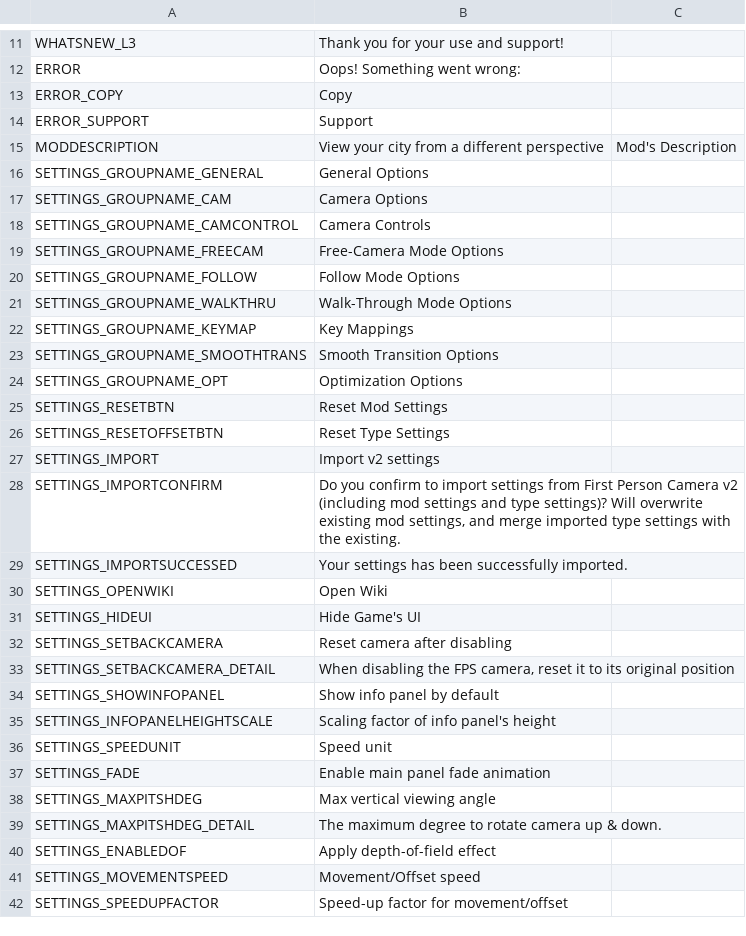
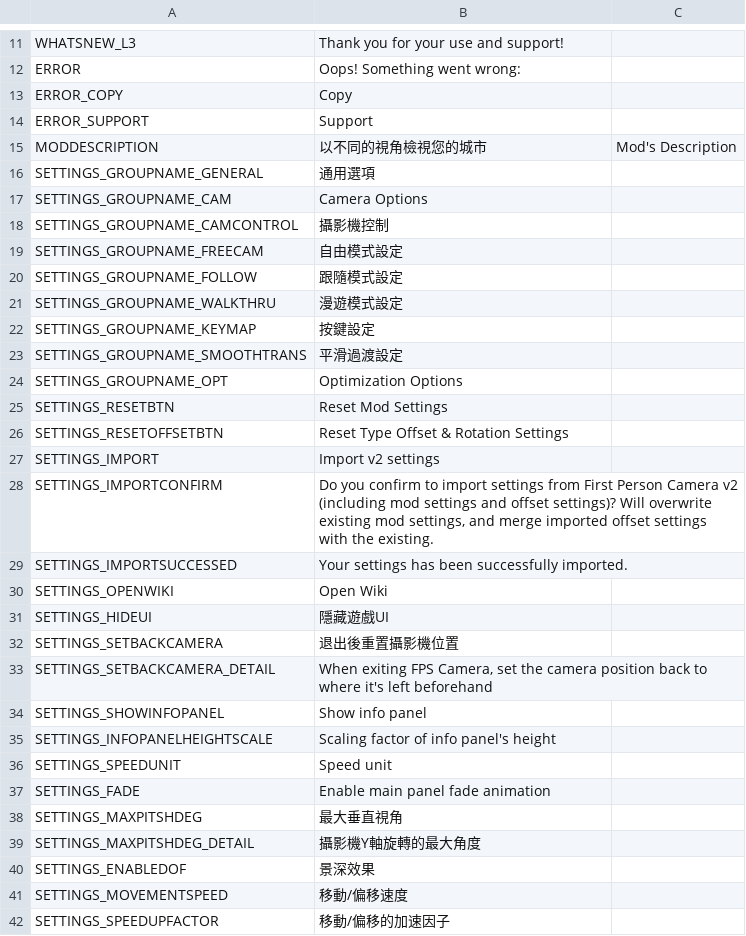
Before and after one commit to will258012/FPSCamera-Continued, a CSV file: FPSCamera/Translations/zh-TW.csv, drawn as a sheet; only a part is shown, gaps mark what is left out; the diff covers the shown part only.

Commit message:
New translations en-en.csv (Chinese Traditional)

```diff
--- a/FPSCamera/Translations/zh-TW.csv
+++ b/FPSCamera/Translations/zh-TW.csv
@@ -14,22 +14,22 @@
 "ERROR_SUPPORT","Support",""
-"MODDESCRIPTION","View your city from a different perspective","Mod's Description"
-"SETTINGS_GROUPNAME_GENERAL","General Options",""
+"MODDESCRIPTION","以不同的視角檢視您的城市","Mod's Description"
+"SETTINGS_GROUPNAME_GENERAL","通用選項",""
 "SETTINGS_GROUPNAME_CAM","Camera Options",""
-"SETTINGS_GROUPNAME_CAMCONTROL","Camera Controls",""
-"SETTINGS_GROUPNAME_FREECAM","Free-Camera Mode Options",""
-"SETTINGS_GROUPNAME_FOLLOW","Follow Mode Options",""
-"SETTINGS_GROUPNAME_WALKTHRU","Walk-Through Mode Options",""
-"SETTINGS_GROUPNAME_KEYMAP","Key Mappings",""
-"SETTINGS_GROUPNAME_SMOOTHTRANS","Smooth Transition Options",""
+"SETTINGS_GROUPNAME_CAMCONTROL","攝影機控制",""
+"SETTINGS_GROUPNAME_FREECAM","自由模式設定",""
+"SETTINGS_GROUPNAME_FOLLOW","跟隨模式設定",""
+"SETTINGS_GROUPNAME_WALKTHRU","漫遊模式設定",""
+"SETTINGS_GROUPNAME_KEYMAP","按鍵設定",""
+"SETTINGS_GROUPNAME_SMOOTHTRANS","平滑過渡設定",""
 "SETTINGS_GROUPNAME_OPT","Optimization Options",""
 "SETTINGS_RESETBTN","Reset Mod Settings",""
-"SETTINGS_RESETOFFSETBTN","Reset Type Settings",""
+"SETTINGS_RESETOFFSETBTN","Reset Type Offset & Rotation Settings",""
 "SETTINGS_IMPORT","Import v2 settings",""
-"SETTINGS_IMPORTCONFIRM","Do you confirm to import settings from First Person Camera v2 (including mod settings and type settings)? Will overwrite existing mod settings, and merge imported type settings with the existing.",""
+"SETTINGS_IMPORTCONFIRM","Do you confirm to import settings from First Person Camera v2 (including mod settings and offset settings)? Will overwrite existing mod settings, and merge imported offset settings with the existing.",""
 "SETTINGS_IMPORTSUCCESSED","Your settings has been successfully imported.",""
 "SETTINGS_OPENWIKI","Open Wiki",""
-"SETTINGS_HIDEUI","Hide Game's UI",""
-"SETTINGS_SETBACKCAMERA","Reset camera after disabling",""
-"SETTINGS_SETBACKCAMERA_DETAIL","When disabling the FPS camera, reset it to its original position",""
-"SETTINGS_SHOWINFOPANEL","Show info panel by default",""
+"SETTINGS_HIDEUI","隱藏遊戲UI",""
+"SETTINGS_SETBACKCAMERA","退出後重置攝影機位置",""
+"SETTINGS_SETBACKCAMERA_DETAIL","When exiting FPS Camera, set the camera position back to where it's left beforehand",""
+"SETTINGS_SHOWINFOPANEL","Show info panel",""
 "SETTINGS_INFOPANELHEIGHTSCALE","Scaling factor of info panel's height",""
@@ -37,6 +37,6 @@
 "SETTINGS_FADE","Enable main panel fade animation",""
-"SETTINGS_MAXPITSHDEG","Max vertical viewing angle",""
-"SETTINGS_MAXPITSHDEG_DETAIL","The maximum degree to rotate camera up & down.",""
-"SETTINGS_ENABLEDOF","Apply depth-of-field effect",""
-"SETTINGS_MOVEMENTSPEED","Movement/Offset speed",""
-"SETTINGS_SPEEDUPFACTOR","Speed-up factor for movement/offset",""
+"SETTINGS_MAXPITSHDEG","最大垂直視角",""
+"SETTINGS_MAXPITSHDEG_DETAIL","攝影機Y軸旋轉的最大角度",""
+"SETTINGS_ENABLEDOF","景深效果",""
+"SETTINGS_MOVEMENTSPEED","移動/偏移速度",""
+"SETTINGS_SPEEDUPFACTOR","移動/偏移的加速因子",""
```
Also changed, not shown: 104 edited cells elsewhere in this file.
